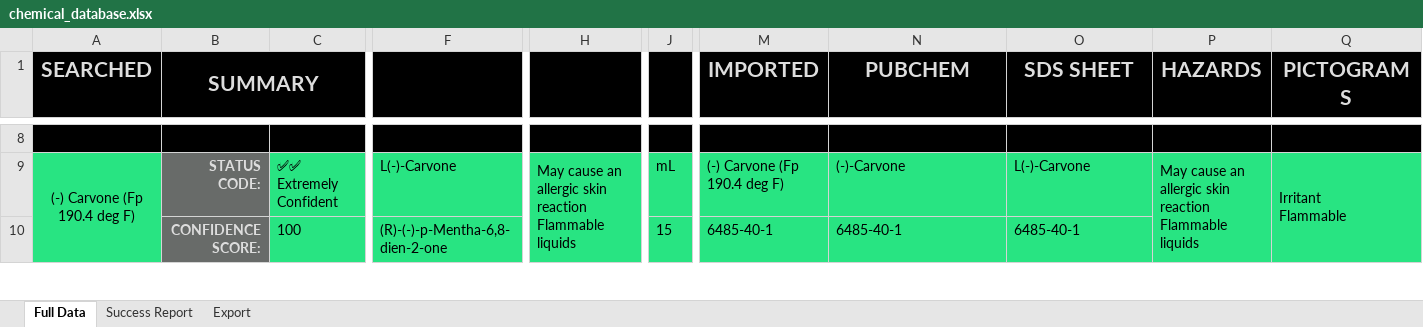
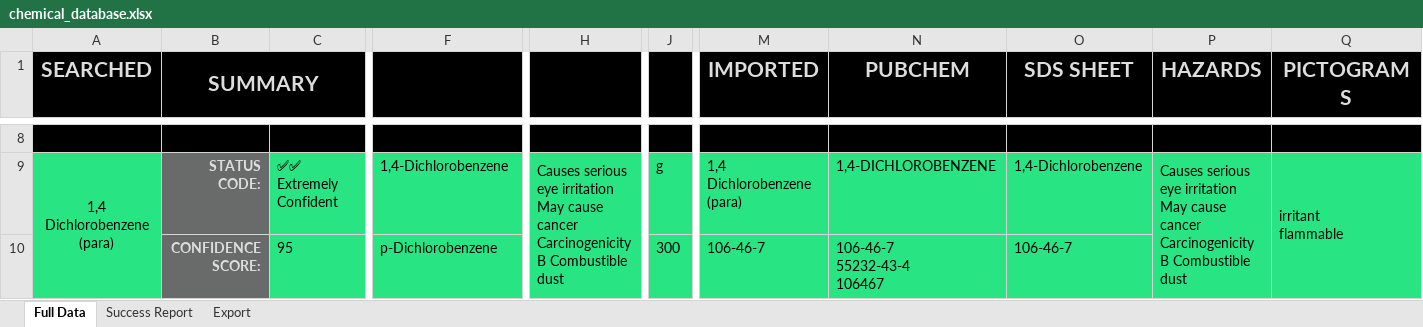
Before and after one commit to cdmessinger/Chemical-Database-Generator, an Excel workbook: chemical_database.xlsx, sheet Full Data, drawn as a sheet; only a part is shown, gaps mark what is left out; values as stored, in another font and other column widths than the file's, no borders; ↵ is a line break in a cell; the diff covers the shown part only; the diff names each change by its address in the sheet, - before the commit and + after, or states it on an @@ line.

Commit message:
12/3/25
Updated hazard parsing and pictogram logic, still needs more refinement.

```diff
--- a/chemical_database.xlsx (sheet Full Data)
+++ b/chemical_database.xlsx (sheet Full Data)
-A9 (SEARCHED): (-) Carvone (Fp 190.4 deg F)
+A9 (SEARCHED): 1,4 Dichlorobenzene (para)
-F9: L(-)-Carvone
+F9: 1,4-Dichlorobenzene
-H9: May cause an allergic skin reaction ↵ Flammable liquids
+H9: Causes serious eye irritation ↵ May cause cancer Carcinogenicity B Combustible dust
-J9: mL
+J9: g
-M9 (IMPORTED): (-) Carvone (Fp 190.4 deg F)
+M9 (IMPORTED): 1,4 Dichlorobenzene (para)
-N9 (PUBCHEM): (-)-Carvone
+N9 (PUBCHEM): 1,4-DICHLOROBENZENE
-O9 (SDS SHEET): L(-)-Carvone
+O9 (SDS SHEET): 1,4-Dichlorobenzene
-P9 (HAZARDS): May cause an allergic skin reaction ↵ Flammable liquids
+P9 (HAZARDS): Causes serious eye irritation ↵ May cause cancer Carcinogenicity B Combustible dust
-Q9 (PICTOGRAMS): Irritant ↵ Flammable
+Q9 (PICTOGRAMS): irritant ↵ flammable
-C10: 100
+C10: 95
-F10: (R)-(-)-p-Mentha-6,8-dien-2-one
+F10: p-Dichlorobenzene
-J10: 15
+J10: 300
-M10 (IMPORTED): 6485-40-1
+M10 (IMPORTED): 106-46-7
-N10 (PUBCHEM): 6485-40-1
+N10 (PUBCHEM): 106-46-7 ↵ 55232-43-4 ↵ 106467
-O10 (SDS SHEET): 6485-40-1
+O10 (SDS SHEET): 106-46-7
```
Also changed, not shown: 49 removed rows, 84 edited cells and cell formats elsewhere in this sheet, sheet Export, sheet Success Report, 6 other files.
